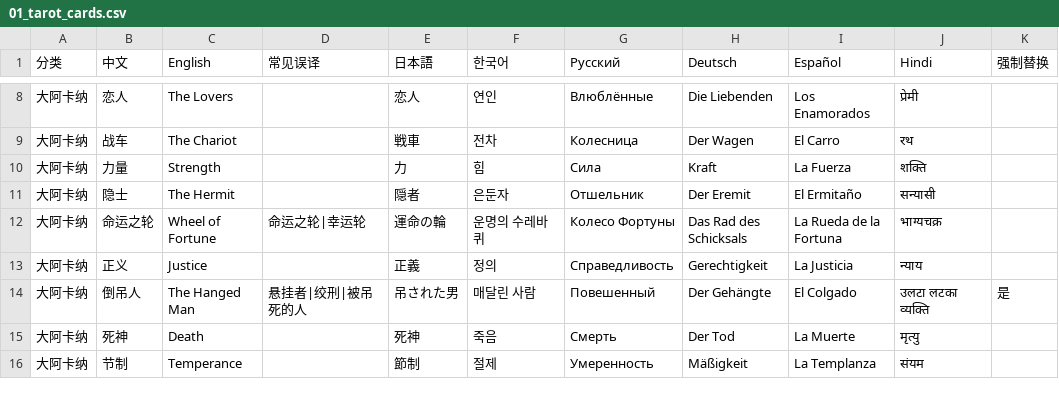
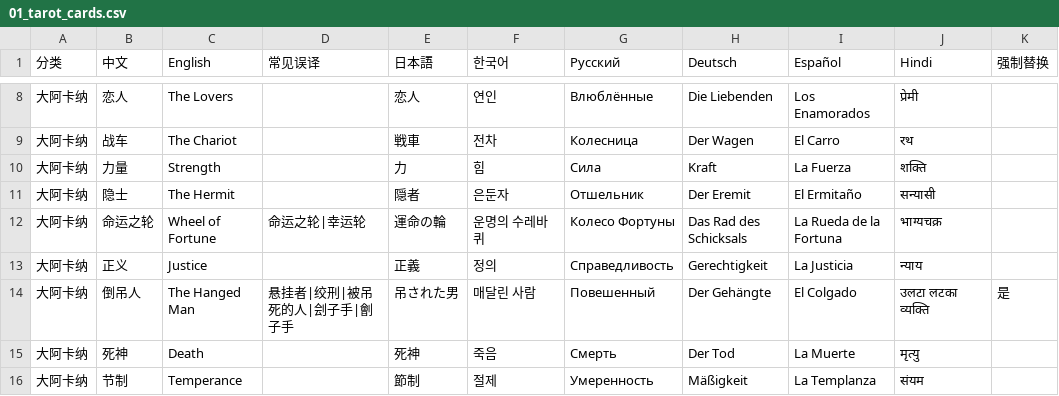
Before and after one commit to Ingrid588/Youtube_Claude_Codex, a CSV file: cloud_run_deploy/glossary/01_tarot_cards.csv, drawn as a sheet; only a part is shown, gaps mark what is left out.

Commit message:
Correct Hanged Man glossary alias

```diff
--- a/cloud_run_deploy/glossary/01_tarot_cards.csv
+++ b/cloud_run_deploy/glossary/01_tarot_cards.csv
@@ -13,3 +13,3 @@
 大阿卡纳,正义,Justice,,正義,정의,Справедливость,Gerechtigkeit,La Justicia,न्याय
-大阿卡纳,倒吊人,The Hanged Man,悬挂者|绞刑|被吊死的人,吊された男,매달린 사람,Повешенный,Der Gehängte,El Colgado,उलटा लटका व्यक्ति,是
+大阿卡纳,倒吊人,The Hanged Man,悬挂者|绞刑|被吊死的人|刽子手|劊子手,吊された男,매달린 사람,Повешенный,Der Gehängte,El Colgado,उलटा लटका व्यक्ति,是
 大阿卡纳,死神,Death,,死神,죽음,Смерть,Der Tod,La Muerte,मृत्यु
```
Also changed, not shown: cloud_run_deploy/glossary/glossary/01_tarot_cards.csv, hf_dub_space/glossary/01_tarot_cards.csv.
